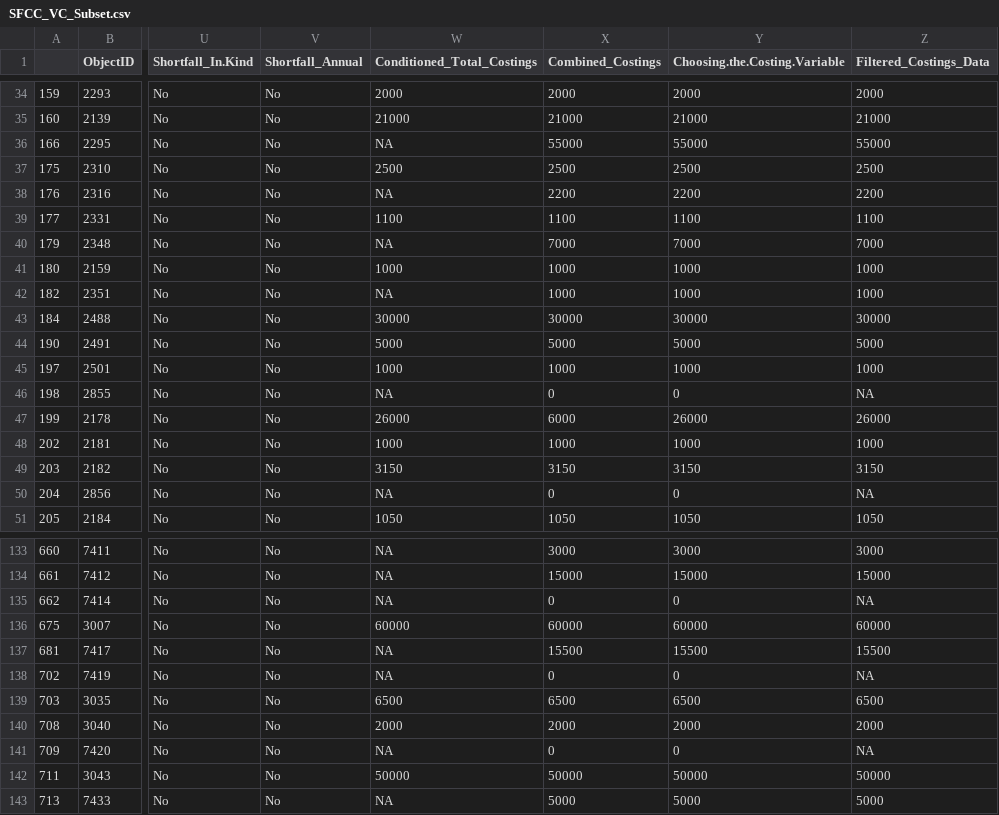
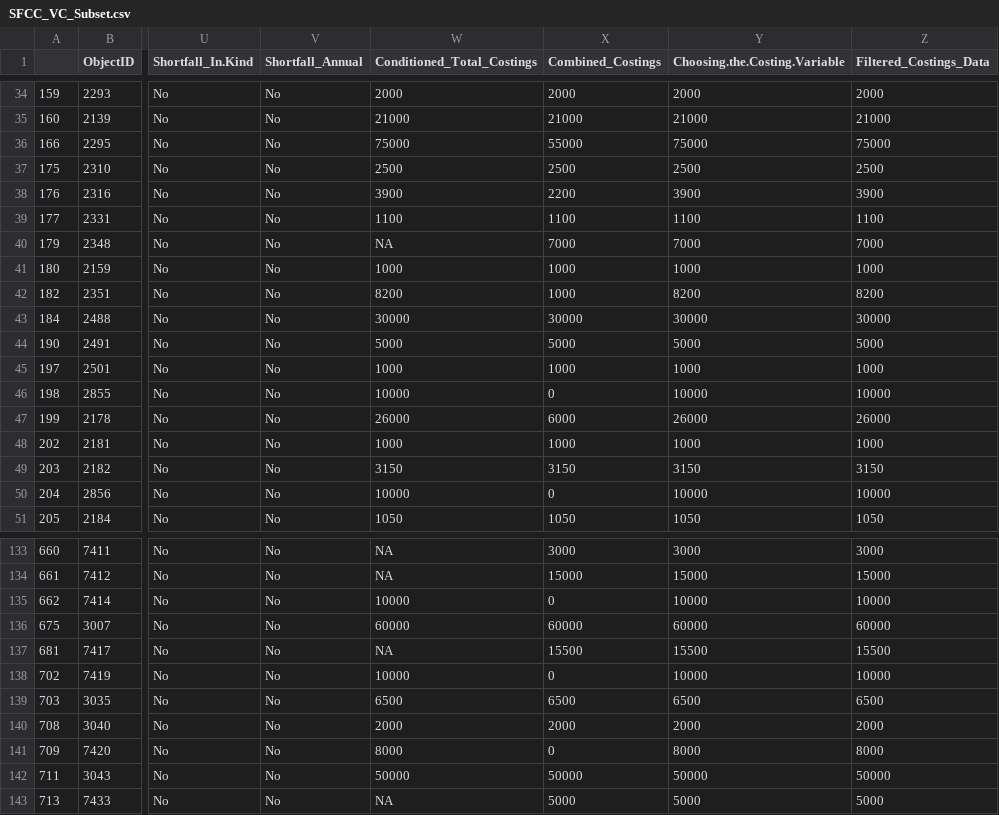
Before and after one commit to HamishGWilliams/SFCC_Internship, a CSV file: results/SFCC_VC_Subset.csv, drawn as a sheet; only a part is shown, gaps mark what is left out; the diff covers the shown part only; the diff names each change by its address in the sheet, - before the commit and + after, or states it on an @@ line.

```diff
--- a/results/SFCC_VC_Subset.csv
+++ b/results/SFCC_VC_Subset.csv
-W36 (Conditioned_Total_Costings): NA
+W36 (Conditioned_Total_Costings): 75000
-Y36 (Choosing.the.Costing.Variable): 55000
+Y36 (Choosing.the.Costing.Variable): 75000
-Z36 (Filtered_Costings_Data): 55000
+Z36 (Filtered_Costings_Data): 75000
-W38 (Conditioned_Total_Costings): NA
+W38 (Conditioned_Total_Costings): 3900
-Y38 (Choosing.the.Costing.Variable): 2200
+Y38 (Choosing.the.Costing.Variable): 3900
-Z38 (Filtered_Costings_Data): 2200
+Z38 (Filtered_Costings_Data): 3900
-W42 (Conditioned_Total_Costings): NA
+W42 (Conditioned_Total_Costings): 8200
-Y42 (Choosing.the.Costing.Variable): 1000
+Y42 (Choosing.the.Costing.Variable): 8200
-Z42 (Filtered_Costings_Data): 1000
+Z42 (Filtered_Costings_Data): 8200
-W46 (Conditioned_Total_Costings): NA
+W46 (Conditioned_Total_Costings): 10000
-Y46 (Choosing.the.Costing.Variable): 0
+Y46 (Choosing.the.Costing.Variable): 10000
-Z46 (Filtered_Costings_Data): NA
+Z46 (Filtered_Costings_Data): 10000
-W50 (Conditioned_Total_Costings): NA
+W50 (Conditioned_Total_Costings): 10000
-Y50 (Choosing.the.Costing.Variable): 0
+Y50 (Choosing.the.Costing.Variable): 10000
-Z50 (Filtered_Costings_Data): NA
+Z50 (Filtered_Costings_Data): 10000
-W135 (Conditioned_Total_Costings): NA
+W135 (Conditioned_Total_Costings): 10000
-Y135 (Choosing.the.Costing.Variable): 0
+Y135 (Choosing.the.Costing.Variable): 10000
-Z135 (Filtered_Costings_Data): NA
+Z135 (Filtered_Costings_Data): 10000
-W138 (Conditioned_Total_Costings): NA
+W138 (Conditioned_Total_Costings): 10000
-Y138 (Choosing.the.Costing.Variable): 0
+Y138 (Choosing.the.Costing.Variable): 10000
-Z138 (Filtered_Costings_Data): NA
+Z138 (Filtered_Costings_Data): 10000
-W141 (Conditioned_Total_Costings): NA
+W141 (Conditioned_Total_Costings): 8000
-Y141 (Choosing.the.Costing.Variable): 0
+Y141 (Choosing.the.Costing.Variable): 8000
-Z141 (Filtered_Costings_Data): NA
+Z141 (Filtered_Costings_Data): 8000
```
Also changed, not shown: 81 edited cells elsewhere in this file, data/Fishery_Management_Plan_Actions_Working_Sheet.csv, results/average_spending_results.csv, 3 other files.
